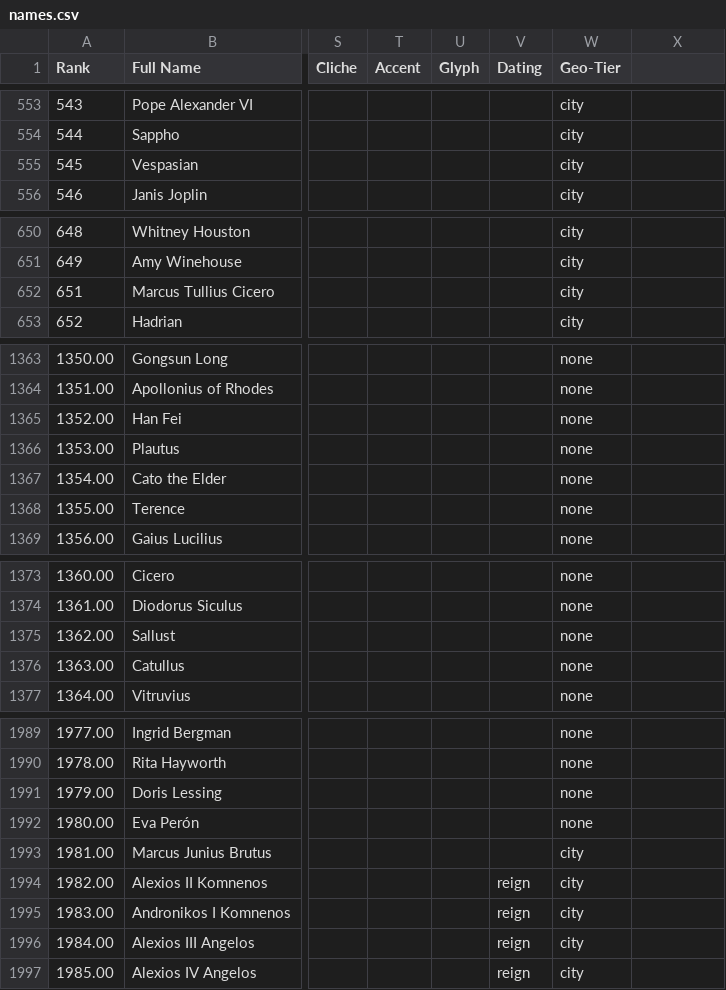
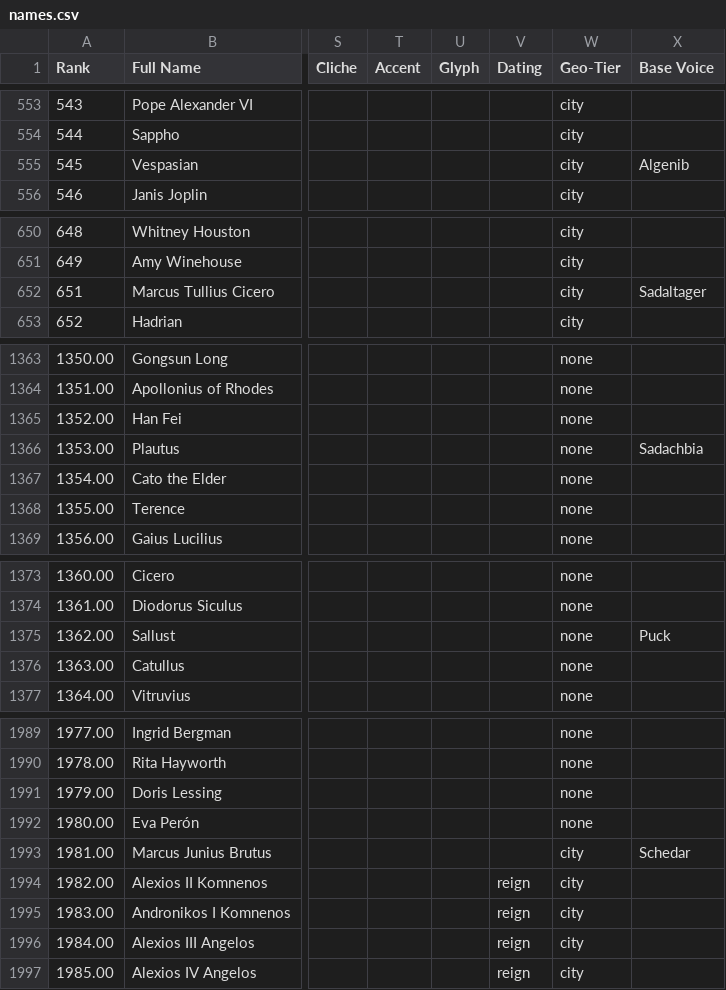
Before and after one commit to ianingram/Amenti.live, a CSV file: names.csv, drawn as a sheet; only a part is shown, gaps mark what is left out; the diff covers the shown part only; the diff names each change by its address in the sheet, - before the commit and + after, or states it on an @@ line.

Commit message:
inbox: unpack amenti-live-base-voices.zip [skip ci]

```diff
--- a/names.csv
+++ b/names.csv
-X1: (empty)
+X1: Base Voice
-X555 (Base Voice): (empty)
+X555 (Base Voice): Algenib
-X652 (Base Voice): (empty)
+X652 (Base Voice): Sadaltager
-X1366 (Base Voice): (empty)
+X1366 (Base Voice): Sadachbia
-X1375 (Base Voice): (empty)
+X1375 (Base Voice): Puck
-X1993 (Base Voice): (empty)
+X1993 (Base Voice): Schedar
```
Also changed, not shown: 7 edited cells elsewhere in this file, 3 other files.
